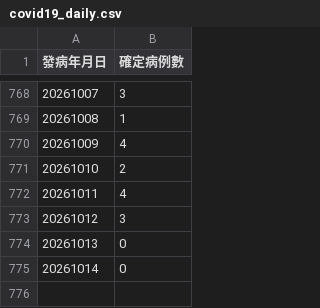
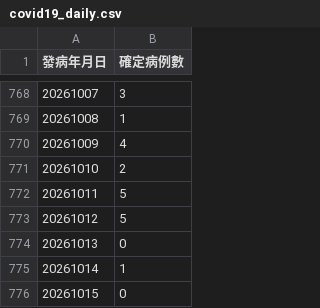
Before and after one commit to ancientsky/timesfm3-forecast-platform, a CSV file: sample_data/covid19_daily.csv, drawn as a sheet; only a part is shown, gaps mark what is left out; removed rows and columns are numbered as before the commit, all else as after; the diff names each change by its address in the sheet, - before the commit and + after, or states it on an @@ line.

Commit message:
chore(data): auto-update CDC epidemic surveillance datasets [2026-10-15 12:00]

```diff
--- a/sample_data/covid19_daily.csv
+++ b/sample_data/covid19_daily.csv
-row 772: 20261011 | 4
-row 773: 20261012 | 3
+row 772: 20261011 | 5
+row 773: 20261012 | 5
+row 775: 20261014 | 1
@@ column A (發病年月日) renumbered from row 776 down @@
```
Also changed, not shown: sample_data/scrub_typhus_monthly.csv, 1 other file.
